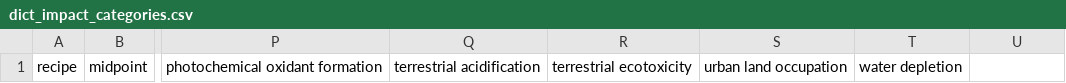
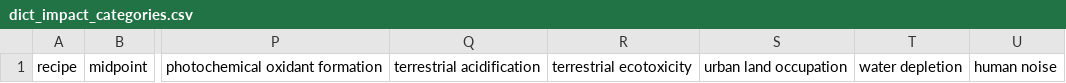
Before and after one commit to romainsacchi/carculator, a CSV file: carculator/data/dict_impact_categories.csv, drawn as a sheet; only a part is shown, gaps mark what is left out; the diff names each change by its address in the sheet, - before the commit and + after, or states it on an @@ line.

Commit message:
Added noise impacts

```diff
--- a/carculator/data/dict_impact_categories.csv
+++ b/carculator/data/dict_impact_categories.csv
-U1: (empty)
+U1: human noise
```
Also changed, not shown: carculator/data/dict_inputs_A_matrix.csv, 4 other files.
